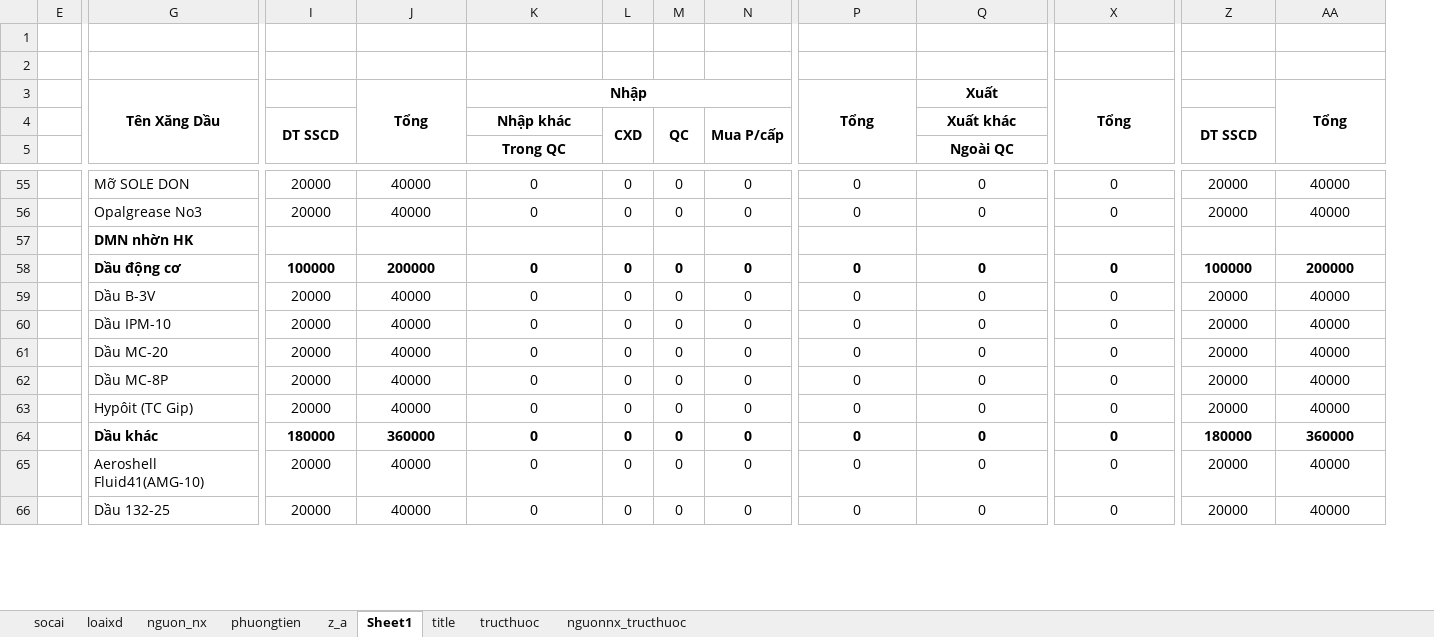
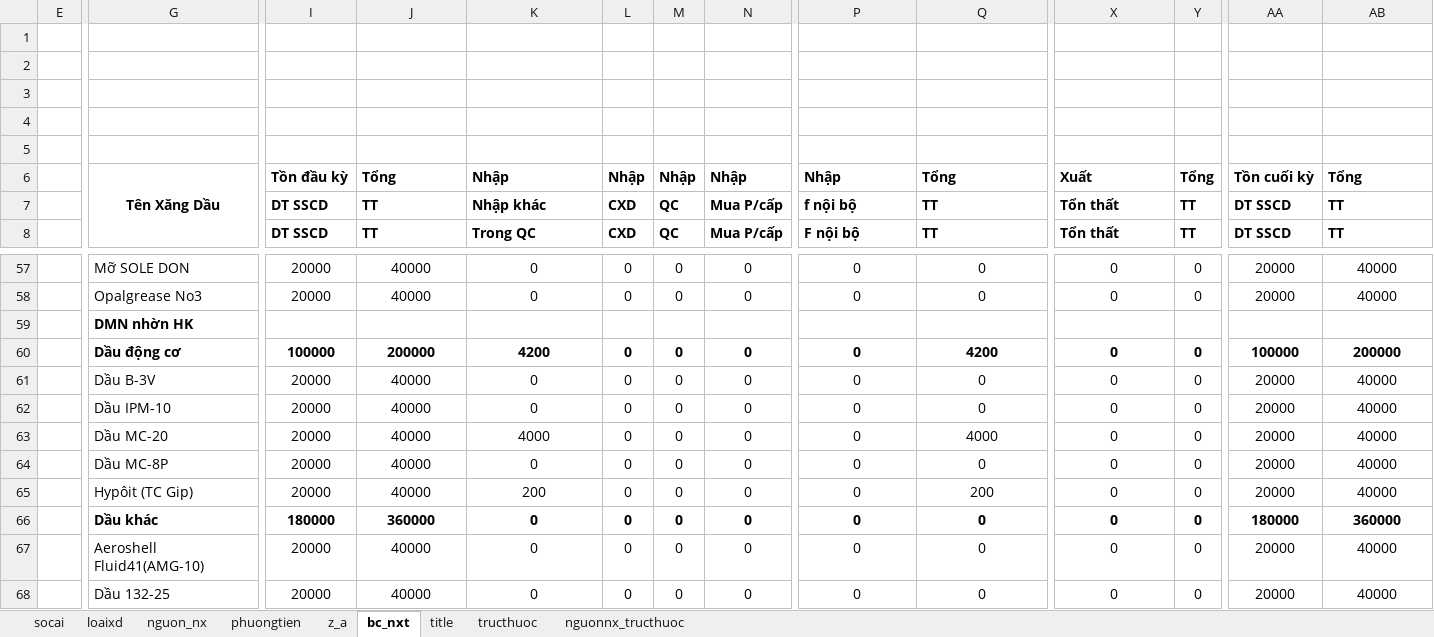
Before and after one commit to ste4-share/petroleum_management_app, an Excel workbook: data3.xlsm, sheet bc_nxt, drawn as a sheet; only a part is shown, gaps mark what is left out; values as stored, in another font and other column widths than the file's, no borders; charts and pictures not drawn; removed rows and columns are numbered as before the commit, all else as after; rows hold the shown columns only; the diff covers the shown part only; the diff names each change by its address in the sheet, - before the commit and + after, or states it on an @@ line.

```diff
--- a/data3.xlsm (sheet bc_nxt)
+++ b/data3.xlsm (sheet bc_nxt)
-sheet tab: Sheet1
+sheet tab: bc_nxt
+column Y, row 6: Tổng; rows 57-68: 0 | 0 |  | 0 | 0 | 0 | 0 | 0 | 0 | 0 | 0 | 0
+row 3: (empty)
+row 4: (empty)
+row 5: (empty)
-I6: (empty)
+I6: Tồn đầu kỳ
-J6:K6 alignment: center
+J6:K6 alignment: left
-J3:J5 merged
-K3:O3 merged
-L6: (empty)
+L6: Nhập
-M6: (empty)
+M6: Nhập
-N6: (empty)
+N6: Nhập
-P6: Tổng
+P6: Nhập
-P6:Q6 alignment: center
+P6:Q6 alignment: left
-P3:P5 merged
-Q6: Xuất
+Q6: Tổng
-Q3:W3 merged
-X6: Tổng
+X6: Xuất
-X6 alignment: center
+X6 alignment: left
-X3:X5 merged
-AA6: (empty)
+AA6: Tồn cuối kỳ
-AB6 alignment: center
+AB6 alignment: left
-AA3:AA5 merged
-row 4:  |  | DT SSCD |  | Nhập khác | CXD | QC | Mua P/cấp |  | Xuất khác |  | DT SSCD
-row 5:  |  |  |  | Trong QC |  |  |  |  | Ngoài QC
+row 7:  |  | DT SSCD | TT | Nhập khác | CXD | QC | Mua P/cấp | f nội bộ | TT | Tổn thất | TT | DT SSCD | TT
+row 8:  |  | DT SSCD | TT | Trong QC | CXD | QC | Mua P/cấp | F nội bộ | TT | Tổn thất | TT | DT SSCD | TT
-K60: 0
+K60: 4200
-Q60: 0
+Q60: 4200
-K63: 0
+K63: 4000
-Q63: 0
+Q63: 4000
-K65: 0
+K65: 200
-Q65: 0
+Q65: 200
```
Also changed, not shown: 1 removed column, 150 edited cells, cell formats and merged cells elsewhere in this sheet, sheet title, formulas that keep their value, hidden cells, 28 other files.
